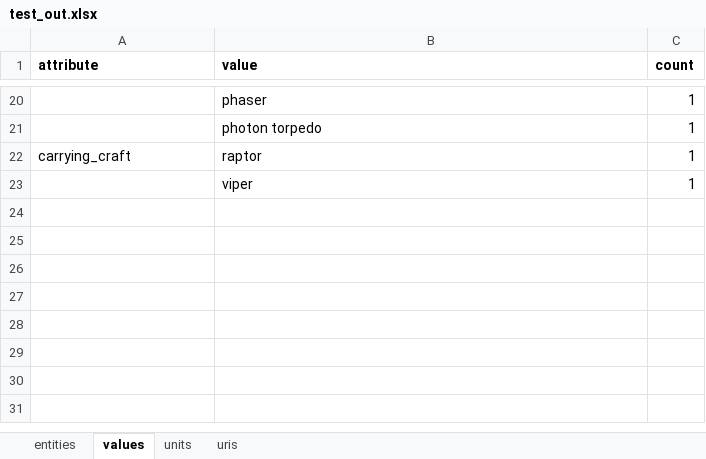
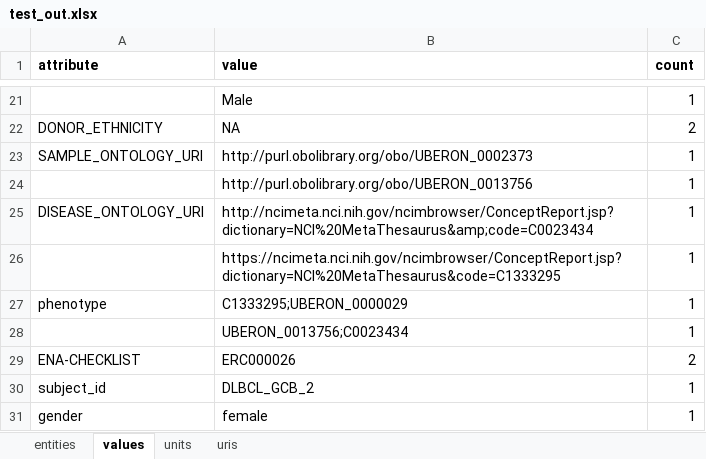
Before and after one commit to FAANG/dcc-validate-metadata, an Excel workbook: t/test_out.xlsx, sheet values, drawn as a sheet; only a part is shown, gaps mark what is left out; values as stored, in another font and other column widths than the file's, no borders; removed rows and columns are numbered as before the commit, all else as after; the diff covers the shown part only; the diff names each change by its address in the sheet, - before the commit and + after, or states it on an @@ line.

Commit message:
adding primary tissue ontology validation

```diff
--- a/t/test_out.xlsx (sheet values)
+++ b/t/test_out.xlsx (sheet values)
-B21 (value): phaser
+B21 (value): Male
+row 22: DONOR_ETHNICITY | NA | 2
+row 23: SAMPLE_ONTOLOGY_URI | http://purl.obolibrary.org/obo/UBERON_0002373 | 1
-B24 (value): photon torpedo
+B24 (value): http://purl.obolibrary.org/obo/UBERON_0013756
-row 22: carrying_craft | raptor | 1
+row 25: DISEASE_ONTOLOGY_URI | http://ncimeta.nci.nih.gov/ncimbrowser/ConceptReport.jsp?dictionary=NCI%20MetaThesaurus&amp;code=C0023434 | 1
-B26 (value): viper
+B26 (value): https://ncimeta.nci.nih.gov/ncimbrowser/ConceptReport.jsp?dictionary=NCI%20MetaThesaurus&code=C1333295
+row 27: phenotype | C1333295;UBERON_0000029 | 1
+row 28:  | UBERON_0013756;C0023434 | 1
+row 29: ENA-CHECKLIST | ERC000026 | 2
+row 30: subject_id | DLBCL_GCB_2 | 1
+row 31: gender | female | 1
```
Also changed, not shown: 15 added rows, 14 removed rows, 4 edited cells and cell formats elsewhere in this sheet, sheet entities, sheet units, sheet uris, 27 other files.
